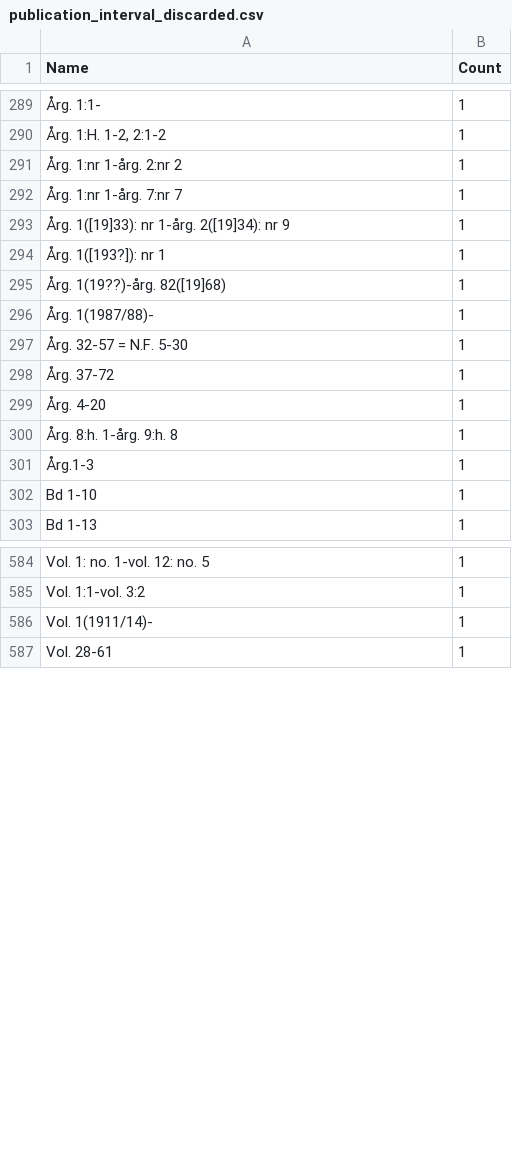
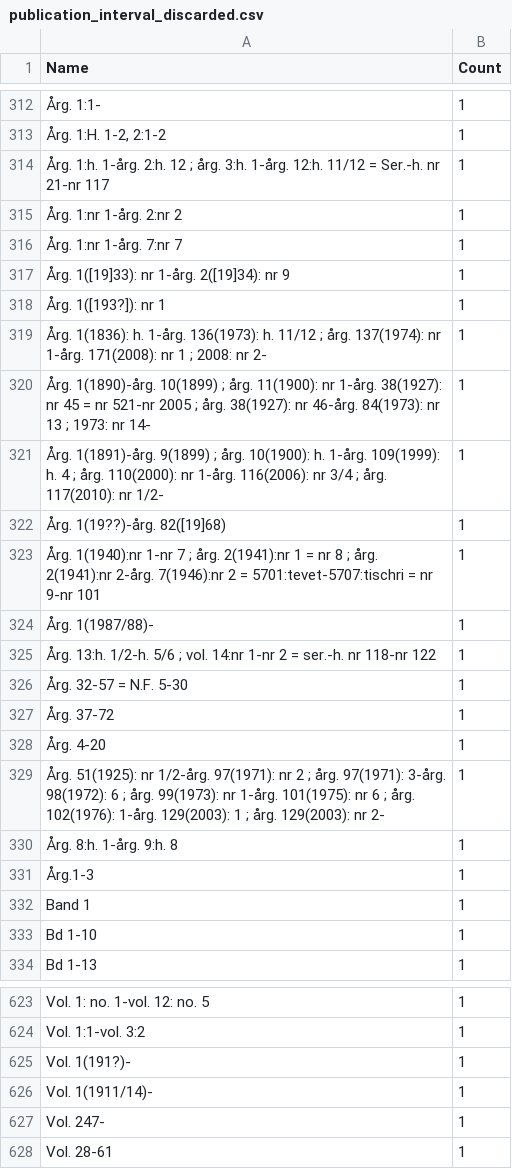
Before and after one commit to COMHIS/kungliga, a CSV file: output.tables/publication_interval_discarded.csv, drawn as a sheet; only a part is shown, gaps mark what is left out; the diff covers the shown part only; the diff names each change by its address in the sheet, - before the commit and + after, or states it on an @@ line.

```diff
--- a/output.tables/publication_interval_discarded.csv
+++ b/output.tables/publication_interval_discarded.csv
+row 314: Årg. 1:h. 1-årg. 2:h. 12 ; årg. 3:h. 1-årg. 12:h. 11/12 = Ser.-h. nr 21-nr 117 | 1
+row 319: Årg. 1(1836): h. 1-årg. 136(1973): h. 11/12 ; årg. 137(1974): nr 1-årg. 171(2008): nr 1 ; 2008: nr 2- | 1
+row 320: Årg. 1(1890)-årg. 10(1899) ; årg. 11(1900): nr 1-årg. 38(1927): nr 45 = nr 521-nr 2005 ; årg. 38(1927): nr 46-årg. 84(1973): nr 13 ; 1973: nr 14- | 1
+row 321: Årg. 1(1891)-årg. 9(1899) ; årg. 10(1900): h. 1-årg. 109(1999): h. 4 ; årg. 110(2000): nr 1-årg. 116(2006): nr 3/4 ; årg. 117(2010): nr 1/2- | 1
+row 323: Årg. 1(1940):nr 1-nr 7 ; årg. 2(1941):nr 1 = nr 8 ; årg. 2(1941):nr 2-årg. 7(1946):nr 2 = 5701:tevet-5707:tischri = nr 9-nr 101 | 1
+row 325: Årg. 13:h. 1/2-h. 5/6 ; vol. 14:nr 1-nr 2 = ser.-h. nr 118-nr 122 | 1
+row 329: Årg. 51(1925): nr 1/2-årg. 97(1971): nr 2 ; årg. 97(1971): 3-årg. 98(1972): 6 ; årg. 99(1973): nr 1-årg. 101(1975): nr 6 ; årg. 102(1976): 1-årg. 129(2003): 1 ; årg. 129(2003): nr 2- | 1
+row 332: Band 1 | 1
+row 625: Vol. 1(191?)- | 1
+row 627: Vol. 247- | 1
```
Also changed, not shown: 31 added rows and 1 edited cell elsewhere in this file, output.tables/publication_frequency_accepted.csv, output.tables/publication_frequency_annual_accepted.csv, 13 other files.
